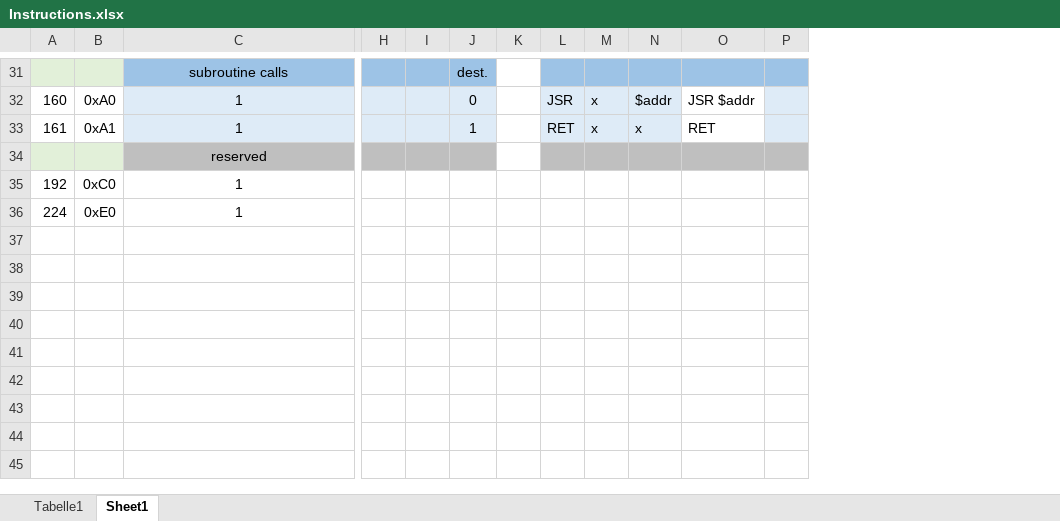
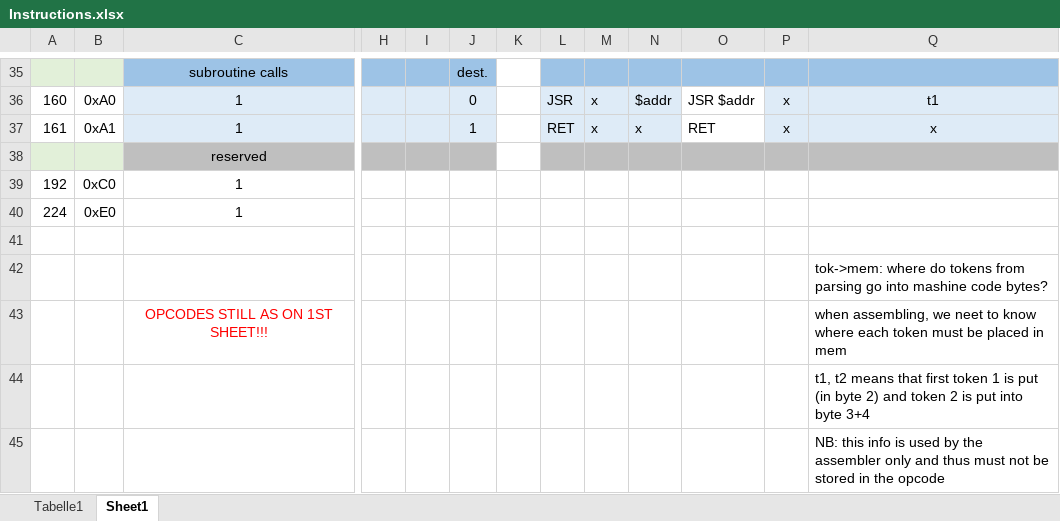
Before and after one commit to drollik/mcu_emu, an Excel workbook: doc/Instructions.xlsx, sheet Sheet1, drawn as a sheet; only a part is shown, gaps mark what is left out; values as stored, in another font and other column widths than the file's, no borders; removed rows and columns are numbered as before the commit, all else as after; rows hold the shown columns only; the diff covers the shown part only; the diff names each change by its address in the sheet, - before the commit and + after, or states it on an @@ line.

Commit message:
updated how tokens from parsing go into machine code bytes per instruction.

```diff
--- a/doc/Instructions.xlsx (sheet Sheet1)
+++ b/doc/Instructions.xlsx (sheet Sheet1)
-column P, empty
+column P, rows 36-37: x | x
+column Q, rows 36-37: t1 | x
+row 41: (empty)
+row 42:  |  |  |  |  |  |  |  |  |  |  |  | tok->mem: where do tokens from parsing go into mashine code bytes?
+row 43:  |  | OPCODES STILL AS ON 1ST SHEET!!! |  |  |  |  |  |  |  |  |  | when assembling, we neet to know where each token must be placed in mem
+row 44:  |  |  |  |  |  |  |  |  |  |  |  | t1, t2 means that first token 1 is put (in byte 2) and token 2 is put into byte 3+4
+row 45:  |  |  |  |  |  |  |  |  |  |  |  | NB: this info is used by the assembler only and thus must not be stored in the opcode
```
Also changed, not shown: 4 added rows, 14 edited cells and cell formats elsewhere in this sheet, formulas that keep their value.
